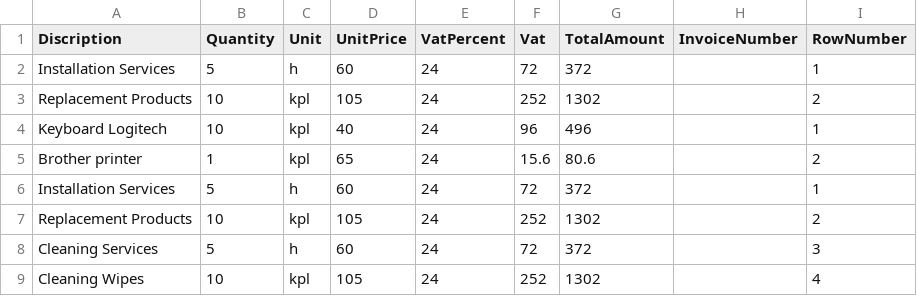
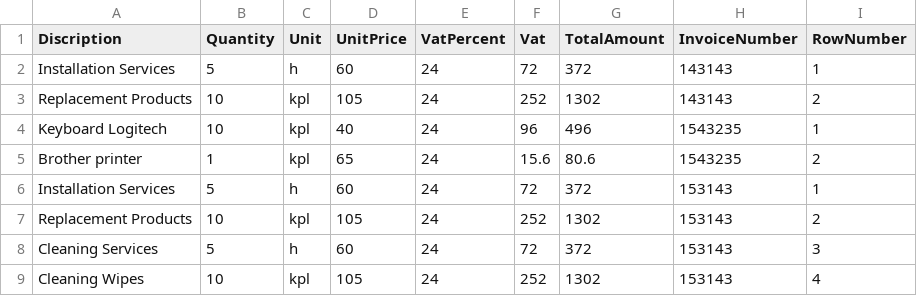
Before and after one commit to SagaMKM/UiPath_1.0, a CSV file: InvoiceRowData.csv, drawn as a sheet.

Commit message:
Fixed InvoiceNumber variable issue

```diff
--- a/InvoiceRowData.csv
+++ b/InvoiceRowData.csv
@@ -1,9 +1,9 @@
 Discription;Quantity;Unit;UnitPrice;VatPercent;Vat;TotalAmount;InvoiceNumber;RowNumber
-Installation Services;5;h;60;24;72;372;;1
-Replacement Products;10;kpl;105;24;252;1302;;2
-Keyboard Logitech;10;kpl;40;24;96;496;;1
-Brother printer;1;kpl;65;24;15.6;80.6;;2
-Installation Services;5;h;60;24;72;372;;1
-Replacement Products;10;kpl;105;24;252;1302;;2
-Cleaning Services;5;h;60;24;72;372;;3
-Cleaning Wipes;10;kpl;105;24;252;1302;;4
+Installation Services;5;h;60;24;72;372;143143;1
+Replacement Products;10;kpl;105;24;252;1302;143143;2
+Keyboard Logitech;10;kpl;40;24;96;496;1543235;1
+Brother printer;1;kpl;65;24;15.6;80.6;1543235;2
+Installation Services;5;h;60;24;72;372;153143;1
+Replacement Products;10;kpl;105;24;252;1302;153143;2
+Cleaning Services;5;h;60;24;72;372;153143;3
+Cleaning Wipes;10;kpl;105;24;252;1302;153143;4
```
Also changed, not shown: 9 other files.
